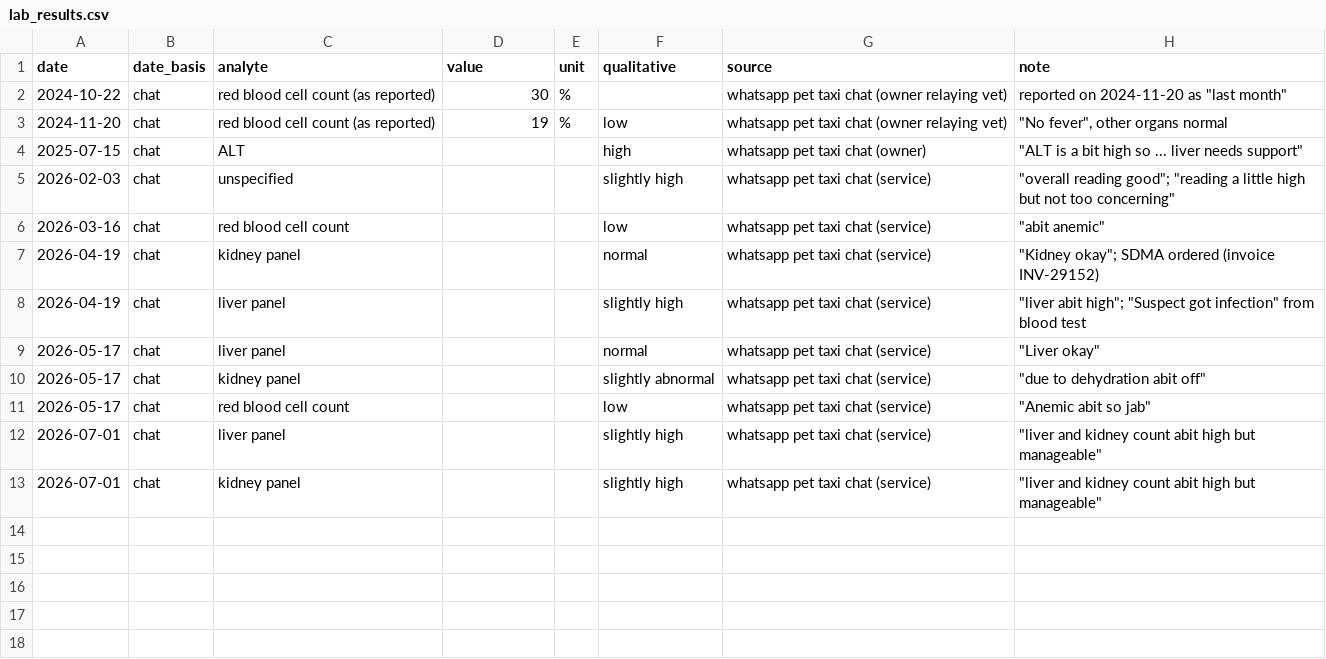
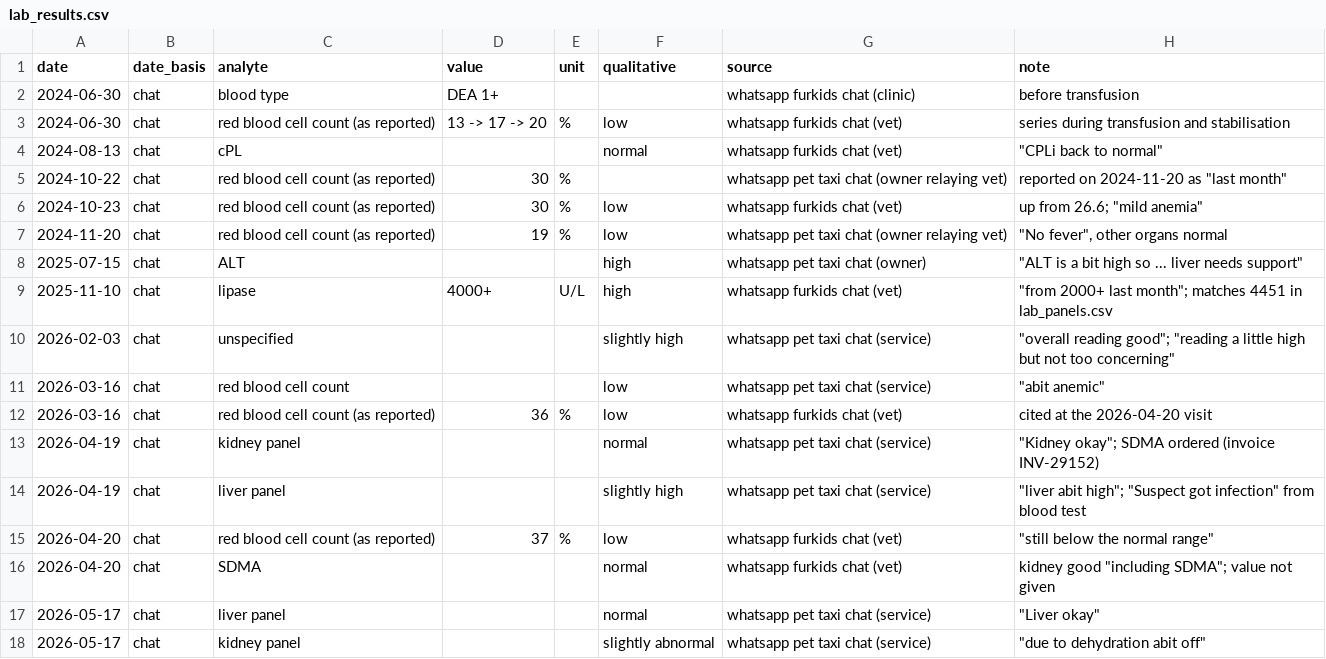
Before and after one commit to nghuixin/os-kuro-archives, a CSV file: data/processed/lab_results.csv, drawn as a sheet; only a part is shown; the shorter side is filled out with more unchanged rows; the diff names each change by its address in the sheet, - before the commit and + after, or states it on an @@ line.

```diff
--- a/data/processed/lab_results.csv
+++ b/data/processed/lab_results.csv
+row 2: 2024-06-30 | chat | blood type | DEA 1+ |  |  | whatsapp furkids chat (clinic) | before transfusion
+row 3: 2024-06-30 | chat | red blood cell count (as reported) | 13 -> 17 -> 20 | % | low | whatsapp furkids chat (vet) | series during transfusion and stabilisation
+row 4: 2024-08-13 | chat | cPL |  |  | normal | whatsapp furkids chat (vet) | "CPLi back to normal"
+row 6: 2024-10-23 | chat | red blood cell count (as reported) | 30 | % | low | whatsapp furkids chat (vet) | up from 26.6; "mild anemia"
+row 9: 2025-11-10 | chat | lipase | 4000+ | U/L | high | whatsapp furkids chat (vet) | "from 2000+ last month"; matches 4451 in lab_panels.csv
+row 12: 2026-03-16 | chat | red blood cell count (as reported) | 36 | % | low | whatsapp furkids chat (vet) | cited at the 2026-04-20 visit
+row 15: 2026-04-20 | chat | red blood cell count (as reported) | 37 | % | low | whatsapp furkids chat (vet) | "still below the normal range"
+row 16: 2026-04-20 | chat | SDMA |  |  | normal | whatsapp furkids chat (vet) | kidney good "including SDMA"; value not given
```
Also changed, not shown: data/processed/health_events.csv, data/processed/imaging.csv, 7 other files.
